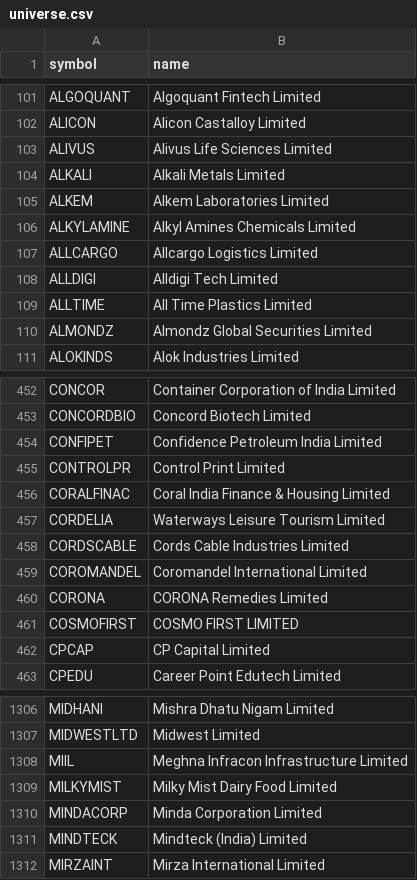
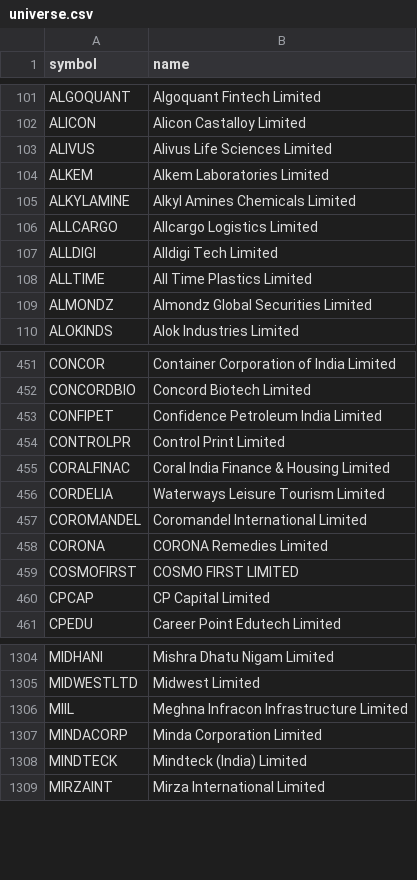
Before and after one commit to shisharay2468-sys/MOMENTUM-PF, a CSV file: universe.csv, drawn as a sheet; only a part is shown, gaps mark what is left out.

```diff
--- a/universe.csv
+++ b/universe.csv
@@ -103,3 +103,2 @@ ALICON,Alicon Castalloy Limited
 ALIVUS,Alivus Life Sciences Limited
-ALKALI,Alkali Metals Limited
 ALKEM,Alkem Laboratories Limited
@@ -457,3 +456,2 @@ CORALFINAC,Coral India Finance & Housing Limited
 CORDELIA,Waterways Leisure Tourism Limited
-CORDSCABLE,Cords Cable Industries Limited
 COROMANDEL,Coromandel International Limited
@@ -1308,3 +1306,2 @@ MIDWESTLTD,Midwest Limited
 MIIL,Meghna Infracon Infrastructure Limited
-MILKYMIST,Milky Mist Dairy Food Limited
 MINDACORP,Minda Corporation Limited
```
Also changed, not shown: 3 other files.
